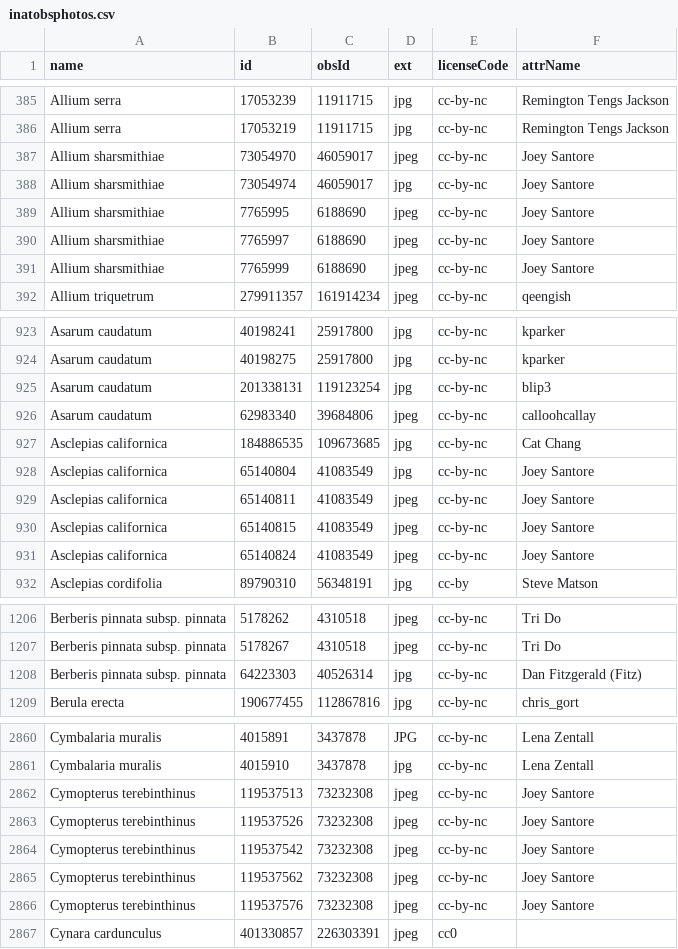
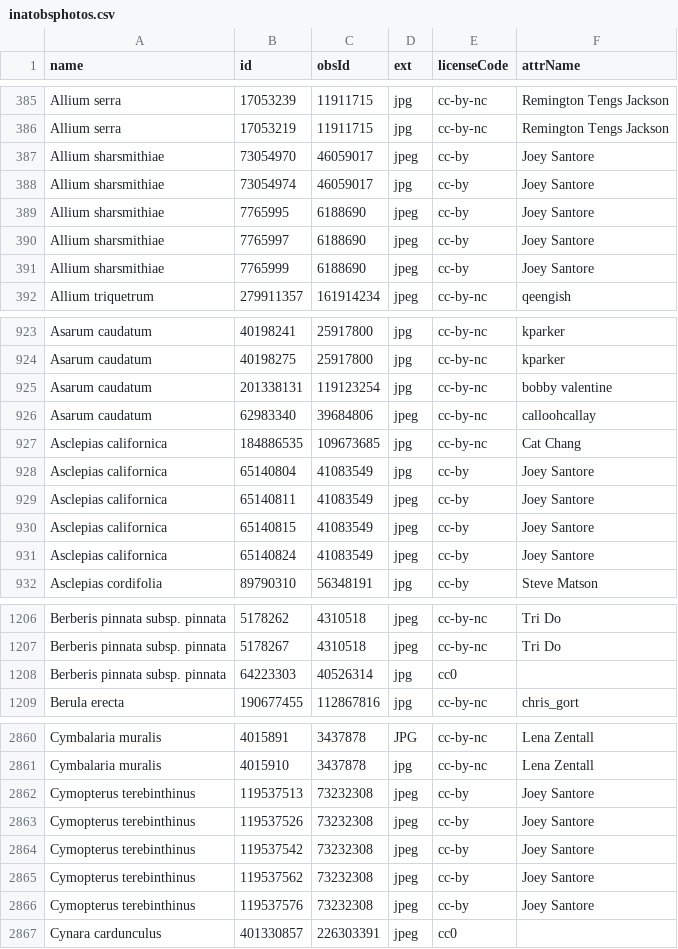
Before and after one commit to ca-plants/ca-plant-list, a CSV file: data/inatobsphotos.csv, drawn as a sheet; only a part is shown, gaps mark what is left out; the diff covers the shown part only.

```diff
--- a/data/inatobsphotos.csv
+++ b/data/inatobsphotos.csv
@@ -386,7 +386,7 @@ Allium serra,17053239,11911715,jpg,cc-by-nc,Remington Tengs Jackson
 Allium serra,17053219,11911715,jpg,cc-by-nc,Remington Tengs Jackson
-Allium sharsmithiae,73054970,46059017,jpeg,cc-by-nc,Joey Santore
-Allium sharsmithiae,73054974,46059017,jpg,cc-by-nc,Joey Santore
-Allium sharsmithiae,7765995,6188690,jpeg,cc-by-nc,Joey Santore
-Allium sharsmithiae,7765997,6188690,jpeg,cc-by-nc,Joey Santore
-Allium sharsmithiae,7765999,6188690,jpeg,cc-by-nc,Joey Santore
+Allium sharsmithiae,73054970,46059017,jpeg,cc-by,Joey Santore
+Allium sharsmithiae,73054974,46059017,jpg,cc-by,Joey Santore
+Allium sharsmithiae,7765995,6188690,jpeg,cc-by,Joey Santore
+Allium sharsmithiae,7765997,6188690,jpeg,cc-by,Joey Santore
+Allium sharsmithiae,7765999,6188690,jpeg,cc-by,Joey Santore
 Allium triquetrum,279911357,161914234,jpeg,cc-by-nc,qeengish
@@ -924,9 +924,9 @@ Asarum caudatum,40198241,25917800,jpg,cc-by-nc,kparker
 Asarum caudatum,40198275,25917800,jpg,cc-by-nc,kparker
-Asarum caudatum,201338131,119123254,jpg,cc-by-nc,blip3
+Asarum caudatum,201338131,119123254,jpg,cc-by-nc,bobby valentine
 Asarum caudatum,62983340,39684806,jpeg,cc-by-nc,calloohcallay
 Asclepias californica,184886535,109673685,jpg,cc-by-nc,Cat Chang
-Asclepias californica,65140804,41083549,jpg,cc-by-nc,Joey Santore
-Asclepias californica,65140811,41083549,jpeg,cc-by-nc,Joey Santore
-Asclepias californica,65140815,41083549,jpeg,cc-by-nc,Joey Santore
-Asclepias californica,65140824,41083549,jpeg,cc-by-nc,Joey Santore
+Asclepias californica,65140804,41083549,jpg,cc-by,Joey Santore
+Asclepias californica,65140811,41083549,jpeg,cc-by,Joey Santore
+Asclepias californica,65140815,41083549,jpeg,cc-by,Joey Santore
+Asclepias californica,65140824,41083549,jpeg,cc-by,Joey Santore
 Asclepias cordifolia,89790310,56348191,jpg,cc-by,Steve Matson
@@ -1207,3 +1207,3 @@ Berberis pinnata subsp. pinnata,5178262,4310518,jpeg,cc-by-nc,Tri Do
 Berberis pinnata subsp. pinnata,5178267,4310518,jpeg,cc-by-nc,Tri Do
-Berberis pinnata subsp. pinnata,64223303,40526314,jpg,cc-by-nc,Dan Fitzgerald (Fitz)
+Berberis pinnata subsp. pinnata,64223303,40526314,jpg,cc0
 Berula erecta,190677455,112867816,jpg,cc-by-nc,chris_gort
@@ -2861,7 +2861,7 @@ Cymbalaria muralis,4015891,3437878,JPG,cc-by-nc,Lena Zentall
 Cymbalaria muralis,4015910,3437878,jpg,cc-by-nc,Lena Zentall
-Cymopterus terebinthinus,119537513,73232308,jpeg,cc-by-nc,Joey Santore
-Cymopterus terebinthinus,119537526,73232308,jpeg,cc-by-nc,Joey Santore
-Cymopterus terebinthinus,119537542,73232308,jpeg,cc-by-nc,Joey Santore
-Cymopterus terebinthinus,119537562,73232308,jpeg,cc-by-nc,Joey Santore
-Cymopterus terebinthinus,119537576,73232308,jpeg,cc-by-nc,Joey Santore
+Cymopterus terebinthinus,119537513,73232308,jpeg,cc-by,Joey Santore
+Cymopterus terebinthinus,119537526,73232308,jpeg,cc-by,Joey Santore
+Cymopterus terebinthinus,119537542,73232308,jpeg,cc-by,Joey Santore
+Cymopterus terebinthinus,119537562,73232308,jpeg,cc-by,Joey Santore
+Cymopterus terebinthinus,119537576,73232308,jpeg,cc-by,Joey Santore
 Cynara cardunculus,401330857,226303391,jpeg,cc0
```
Also changed, not shown: 8 removed rows and 110 edited cells elsewhere in this file, data/inattaxonphotos.csv.
